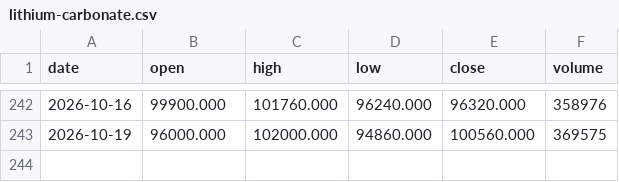
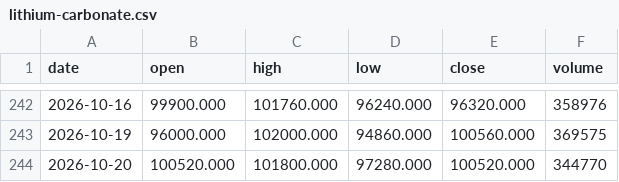
Before and after one commit to hainan5/invest-tracker, a CSV file: public/data/commodities/lithium-carbonate.csv, drawn as a sheet; only a part is shown, gaps mark what is left out; the diff names each change by its address in the sheet, - before the commit and + after, or states it on an @@ line.

```diff
--- a/public/data/commodities/lithium-carbonate.csv
+++ b/public/data/commodities/lithium-carbonate.csv
+row 244: 2026-10-20 | 100520.000 | 101800.000 | 97280.000 | 100520.000 | 344770
```
Also changed, not shown: public/data/commodities/ethylene-glycol.csv, public/data/commodities/methanol.csv, 29 other files.
